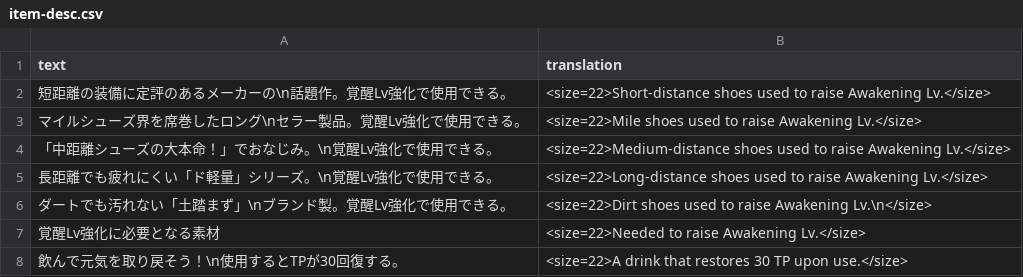
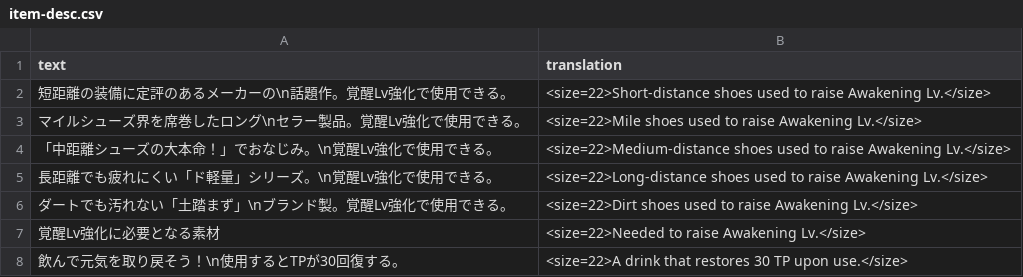
Before and after one commit to stardustichi/test, a CSV file: src/data/item-desc.csv, drawn as a sheet; only a part is shown.

```diff
--- a/src/data/item-desc.csv
+++ b/src/data/item-desc.csv
@@ -5,3 +5,3 @@
 "長距離でも疲れにくい「ド軽量」シリーズ。\n覚醒Lv強化で使用できる。","<size=22>Long-distance shoes used to raise Awakening Lv.</size>"
-"ダートでも汚れない「土踏まず」\nブランド製。覚醒Lv強化で使用できる。","<size=22>Dirt shoes used to raise Awakening Lv.\n</size>"
+"ダートでも汚れない「土踏まず」\nブランド製。覚醒Lv強化で使用できる。","<size=22>Dirt shoes used to raise Awakening Lv.</size>"
 "覚醒Lv強化に必要となる素材","<size=22>Needed to raise Awakening Lv.</size>"
```
Also changed, not shown: 22 other files.
